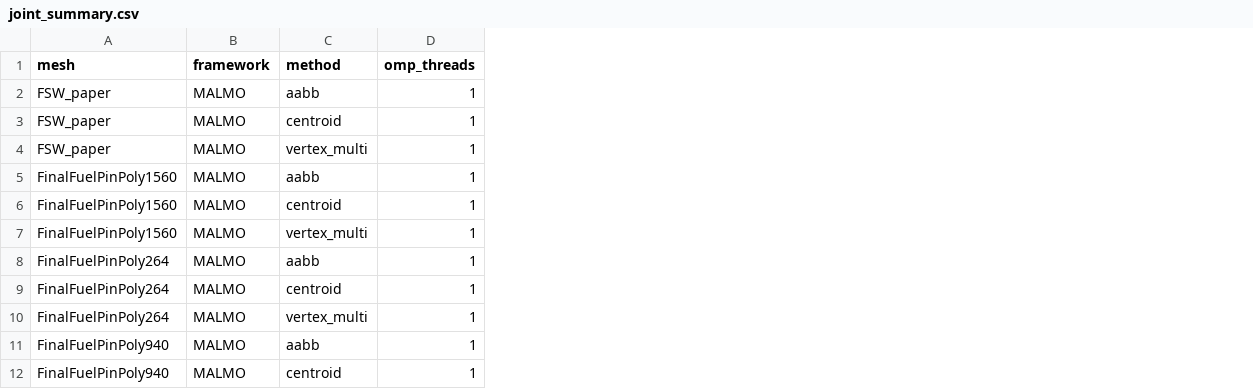
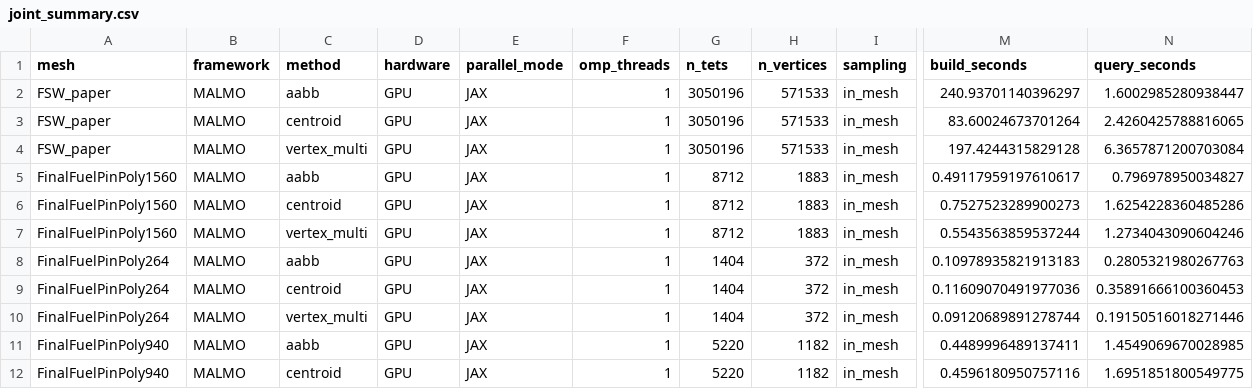
Before and after one commit to ARHashemi/JAXTrace, a CSV file: joint_summary.csv, drawn as a sheet; only a part is shown, gaps mark what is left out; the diff names each change by its address in the sheet, - before the commit and + after, or states it on an @@ line.

Commit message:
joint summary: regenerate with extended 24-column schema
Same 10-mesh cohort, richer per-row detail.  Notable new fields:
build_seconds vs query_seconds split, hardware/parallel_mode markers,
in-mesh vs bbox sampling label per row.

```diff
--- a/joint_summary.csv
+++ b/joint_summary.csv
+column D (hardware), rows 2-12: all GPU
+column E (parallel_mode), rows 2-12: all JAX
+column G (n_tets), rows 2-12: 3050196 | 3050196 | 3050196 | 8712 | 8712 | 8712 | 1404 | 1404 | 1404 | 5220 | 5220
+column H (n_vertices), rows 2-12: 571533 | 571533 | 571533 | 1883 | 1883 | 1883 | 372 | 372 | 372 | 1182 | 1182
+column I (sampling), rows 2-12: all in_mesh
+column M (build_seconds), rows 2-12: 240.93701140396297 | 83.60024673701264 | 197.4244315829128 | 0.49117959197610617 | 0.7527523289900273 | 0.5543563859537244 | 0.10978935821913183 | 0.11609070491977036 | 0.09120689891278744 | 0.4489996489137411 | 0.4596180950757116
+column N (query_seconds), rows 2-12: 1.6002985280938447 | 2.4260425788816065 | 6.3657871200703084 | 0.796978950034827 | 1.6254228360485286 | 1.2734043090604246 | 0.2805321980267763 | 0.35891666100360453 | 0.19150516018271446 | 1.4549069670028985 | 1.6951851800549775
```
Also changed, not shown: 1 other file.
